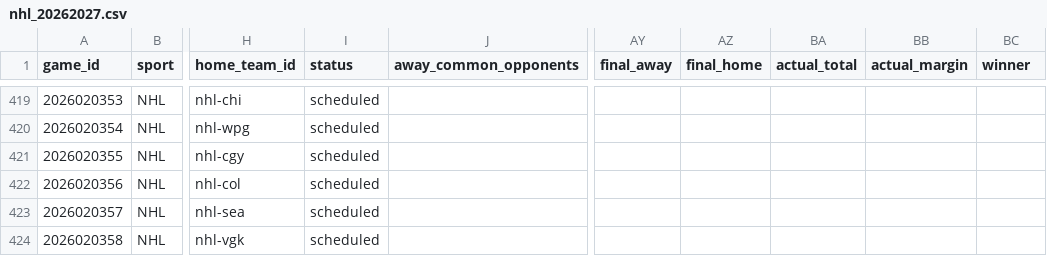
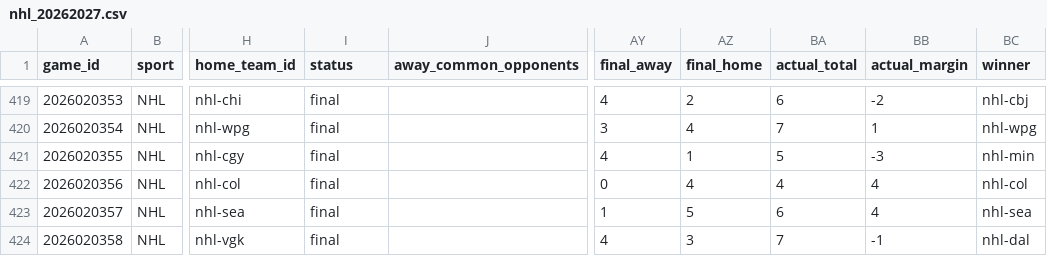
Before and after one commit to jpf5046/basic_betting_model, a CSV file: data/frames/nhl_20262027.csv, drawn as a sheet; only a part is shown, gaps mark what is left out; the diff covers the shown part only; the diff names each change by its address in the sheet, - before the commit and + after, or states it on an @@ line.

```diff
--- a/data/frames/nhl_20262027.csv
+++ b/data/frames/nhl_20262027.csv
-I419:I424 (status): scheduled
+I419:I424 (status): final
-AY419 (final_away): (empty)
+AY419 (final_away): 4
-AZ419 (final_home): (empty)
+AZ419 (final_home): 2
-BA419 (actual_total): (empty)
+BA419 (actual_total): 6
-BB419 (actual_margin): (empty)
+BB419 (actual_margin): -2
-BC419 (winner): (empty)
+BC419 (winner): nhl-cbj
-AY420 (final_away): (empty)
+AY420 (final_away): 3
-AZ420 (final_home): (empty)
+AZ420 (final_home): 4
-BA420 (actual_total): (empty)
+BA420 (actual_total): 7
-BB420 (actual_margin): (empty)
+BB420 (actual_margin): 1
-BC420 (winner): (empty)
+BC420 (winner): nhl-wpg
-AY421 (final_away): (empty)
+AY421 (final_away): 4
-AZ421 (final_home): (empty)
+AZ421 (final_home): 1
-BA421 (actual_total): (empty)
+BA421 (actual_total): 5
-BB421 (actual_margin): (empty)
+BB421 (actual_margin): -3
-BC421 (winner): (empty)
+BC421 (winner): nhl-min
-AY422 (final_away): (empty)
+AY422 (final_away): 0
-AZ422 (final_home): (empty)
+AZ422 (final_home): 4
-BA422 (actual_total): (empty)
+BA422 (actual_total): 4
-BB422:BB423 (actual_margin): (empty)
+BB422:BB423 (actual_margin): 4
-BC422 (winner): (empty)
+BC422 (winner): nhl-col
-AY423 (final_away): (empty)
+AY423 (final_away): 1
-AZ423 (final_home): (empty)
+AZ423 (final_home): 5
-BA423 (actual_total): (empty)
+BA423 (actual_total): 6
-BC423 (winner): (empty)
+BC423 (winner): nhl-sea
-AY424 (final_away): (empty)
+AY424 (final_away): 4
-AZ424 (final_home): (empty)
+AZ424 (final_home): 3
-BA424 (actual_total): (empty)
+BA424 (actual_total): 7
-BB424 (actual_margin): (empty)
+BB424 (actual_margin): -1
-BC424 (winner): (empty)
+BC424 (winner): nhl-dal
```
Also changed, not shown: 36 edited cells elsewhere in this file, data/nhl/games_20262027.csv, 2 other files.
